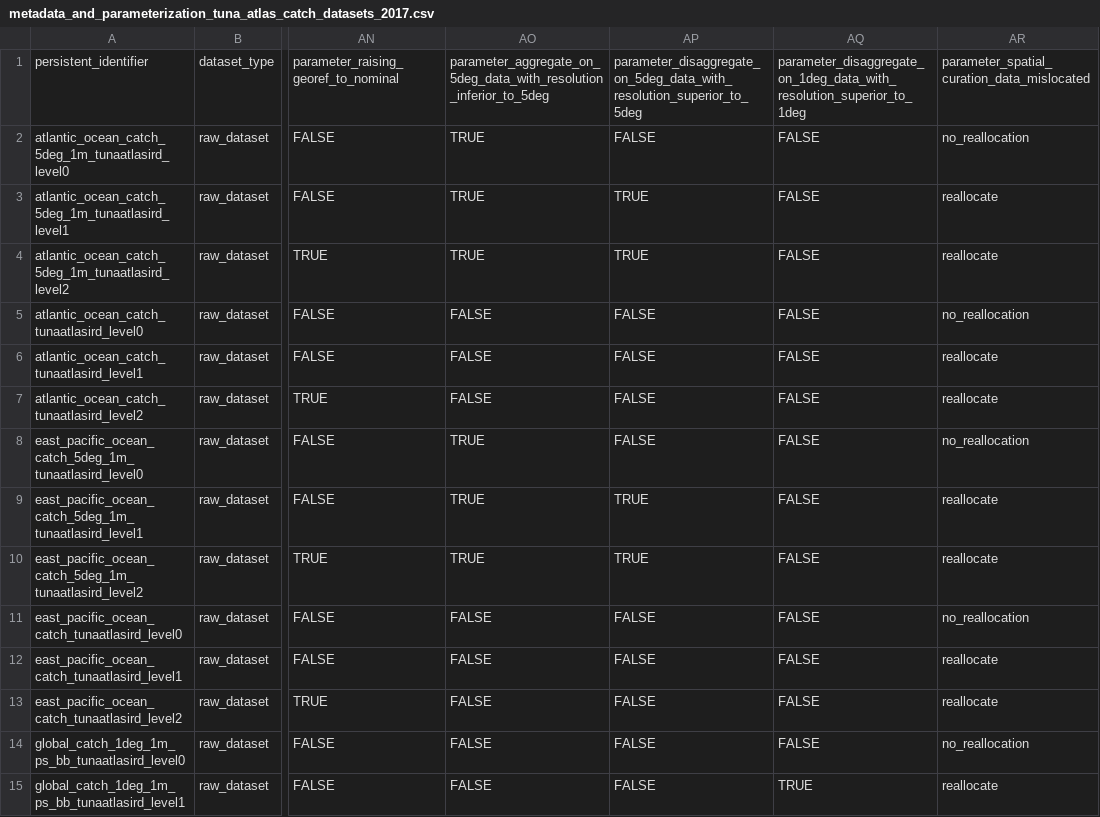
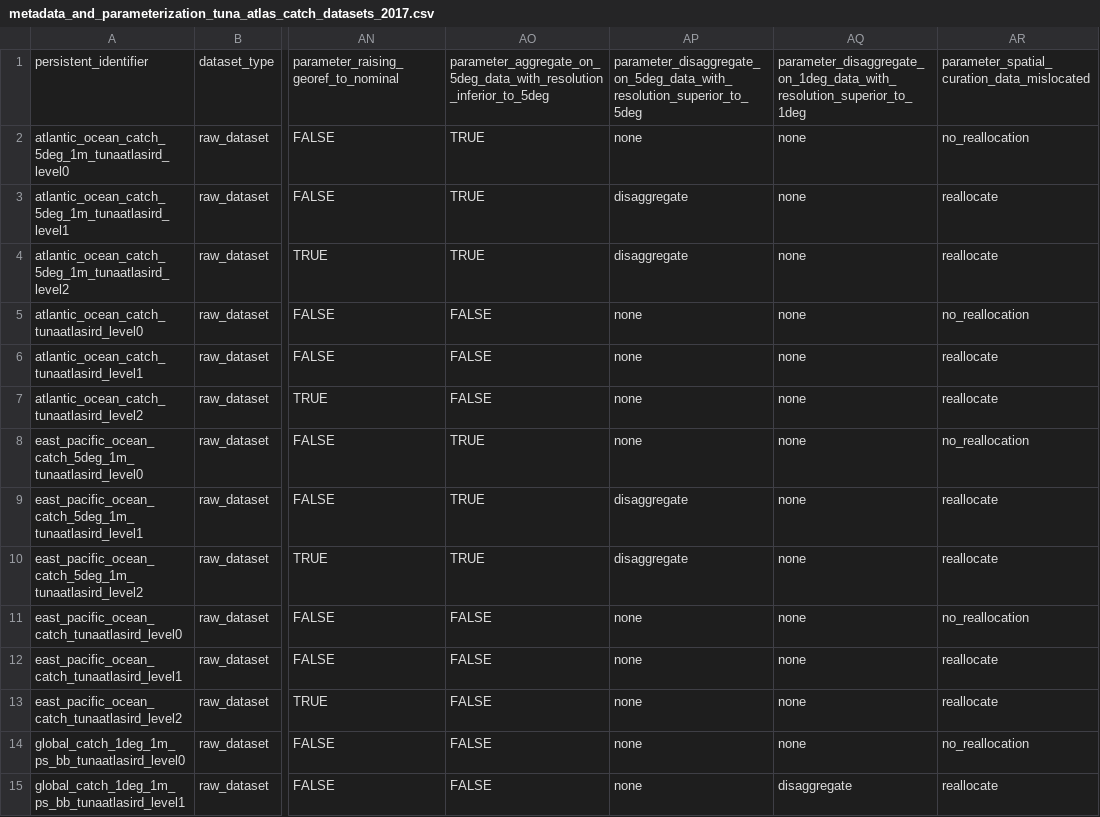
Before and after one commit to JulienLebranchu/rtunaatlas_scripts, a CSV file: tunaatlas_world/metadata_and_parameterization_files/metadata_and_parameterization_tuna_atlas_catch_datasets_2017.csv, drawn as a sheet; only a part is shown, gaps mark what is left out; the diff covers the shown part only; the diff names each change by its address in the sheet, - before the commit and + after, or states it on an @@ line.

Commit message:
change param values

```diff
--- a/tunaatlas_world/metadata_and_parameterization_files/metadata_and_parameterization_tuna_atlas_catch_datasets_2017.csv
+++ b/tunaatlas_world/metadata_and_parameterization_files/metadata_and_parameterization_tuna_atlas_catch_datasets_2017.csv
-AP2: FALSE
+AP2: none
-AQ2:AQ14: FALSE
+AQ2:AQ14: none
-AP3:AP4: TRUE
+AP3:AP4: disaggregate
-AP5:AP8: FALSE
+AP5:AP8: none
-AP9:AP10: TRUE
+AP9:AP10: disaggregate
-AP11:AP15: FALSE
+AP11:AP15: none
-AQ15: TRUE
+AQ15: disaggregate
```
Also changed, not shown: 38 edited cells elsewhere in this file.
